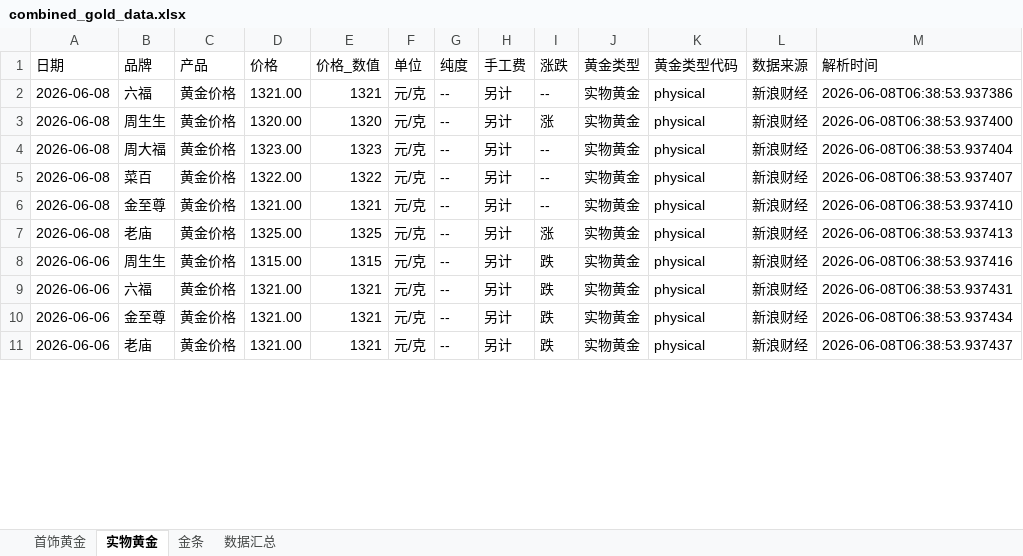
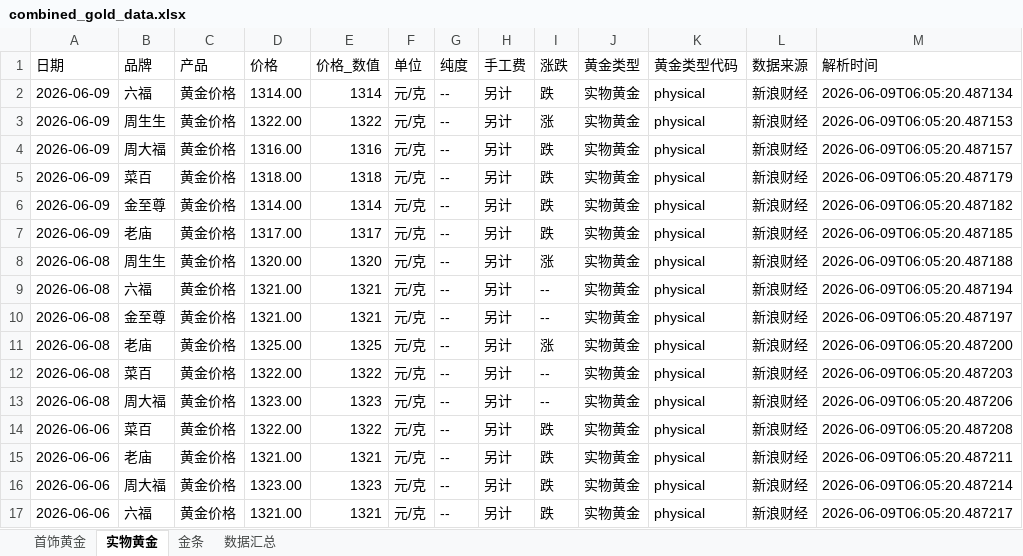
Before and after one commit to chengazhen/python-gold, an Excel workbook: combined_gold_data.xlsx, sheet 实物黄金, drawn as a sheet; only a part is shown; values as stored, in another font and other column widths than the file's, no borders; removed rows and columns are numbered as before the commit, all else as after; the diff covers the shown part only; the diff names each change by its address in the sheet, - before the commit and + after, or states it on an @@ line.

```diff
--- a/combined_gold_data.xlsx (sheet 实物黄金)
+++ b/combined_gold_data.xlsx (sheet 实物黄金)
-A2 (日期): 2026-06-08
+A2 (日期): 2026-06-09
-D2 (价格): 1321.00
+D2 (价格): 1314.00
-E2 (价格_数值): 1321
+E2 (价格_数值): 1314
-I2 (涨跌): --
+I2 (涨跌): 跌
-M2 (解析时间): 2026-06-08T06:38:53.937386
+M2 (解析时间): 2026-06-09T06:05:20.487134
+row 3: 2026-06-09 | 周生生 | 黄金价格 | 1322.00 | 1322 | 元/克 | -- | 另计 | 涨 | 实物黄金 | physical | 新浪财经 | 2026-06-09T06:05:20.487153
+row 4: 2026-06-09 | 周大福 | 黄金价格 | 1316.00 | 1316 | 元/克 | -- | 另计 | 跌 | 实物黄金 | physical | 新浪财经 | 2026-06-09T06:05:20.487157
+row 5: 2026-06-09 | 菜百 | 黄金价格 | 1318.00 | 1318 | 元/克 | -- | 另计 | 跌 | 实物黄金 | physical | 新浪财经 | 2026-06-09T06:05:20.487179
+row 6: 2026-06-09 | 金至尊 | 黄金价格 | 1314.00 | 1314 | 元/克 | -- | 另计 | 跌 | 实物黄金 | physical | 新浪财经 | 2026-06-09T06:05:20.487182
+row 7: 2026-06-09 | 老庙 | 黄金价格 | 1317.00 | 1317 | 元/克 | -- | 另计 | 跌 | 实物黄金 | physical | 新浪财经 | 2026-06-09T06:05:20.487185
-M8 (解析时间): 2026-06-08T06:38:53.937400
+M8 (解析时间): 2026-06-09T06:05:20.487188
-B9 (品牌): 周大福
+B9 (品牌): 六福
-D9 (价格): 1323.00
+D9 (价格): 1321.00
-E9 (价格_数值): 1323
+E9 (价格_数值): 1321
-M9 (解析时间): 2026-06-08T06:38:53.937404
+M9 (解析时间): 2026-06-09T06:05:20.487194
-row 5: 2026-06-08 | 菜百 | 黄金价格 | 1322.00 | 1322 | 元/克 | -- | 另计 | -- | 实物黄金 | physical | 新浪财经 | 2026-06-08T06:38:53.937407
-M10 (解析时间): 2026-06-08T06:38:53.937410
+M10 (解析时间): 2026-06-09T06:05:20.487197
-M11 (解析时间): 2026-06-08T06:38:53.937413
+M11 (解析时间): 2026-06-09T06:05:20.487200
+row 12: 2026-06-08 | 菜百 | 黄金价格 | 1322.00 | 1322 | 元/克 | -- | 另计 | -- | 实物黄金 | physical | 新浪财经 | 2026-06-09T06:05:20.487203
+row 13: 2026-06-08 | 周大福 | 黄金价格 | 1323.00 | 1323 | 元/克 | -- | 另计 | -- | 实物黄金 | physical | 新浪财经 | 2026-06-09T06:05:20.487206
-B14 (品牌): 周生生
+B14 (品牌): 菜百
-D14 (价格): 1315.00
+D14 (价格): 1322.00
-E14 (价格_数值): 1315
+E14 (价格_数值): 1322
-M14 (解析时间): 2026-06-08T06:38:53.937416
+M14 (解析时间): 2026-06-09T06:05:20.487208
-B15 (品牌): 六福
+B15 (品牌): 老庙
-M15 (解析时间): 2026-06-08T06:38:53.937431
+M15 (解析时间): 2026-06-09T06:05:20.487211
-B16 (品牌): 金至尊
+B16 (品牌): 周大福
-D16 (价格): 1321.00
+D16 (价格): 1323.00
-E16 (价格_数值): 1321
+E16 (价格_数值): 1323
-M16 (解析时间): 2026-06-08T06:38:53.937434
+M16 (解析时间): 2026-06-09T06:05:20.487214
-B17 (品牌): 老庙
+B17 (品牌): 六福
-M17 (解析时间): 2026-06-08T06:38:53.937437
+M17 (解析时间): 2026-06-09T06:05:20.487217
```
Also changed, not shown: 1 added row, 7 removed rows and 111 edited cells elsewhere in this sheet, sheet 金条, sheet 首饰黄金, sheet 数据汇总, gold_bar_latest.xlsx, jewelry_gold_latest.xlsx, 11 other files.
